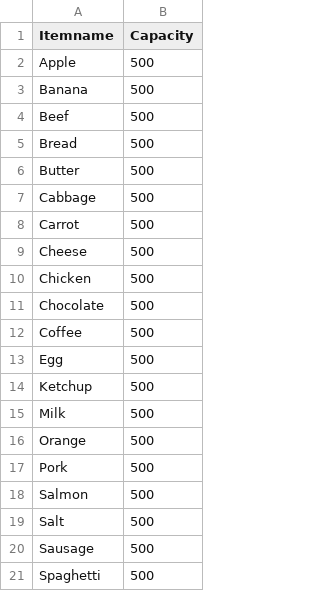
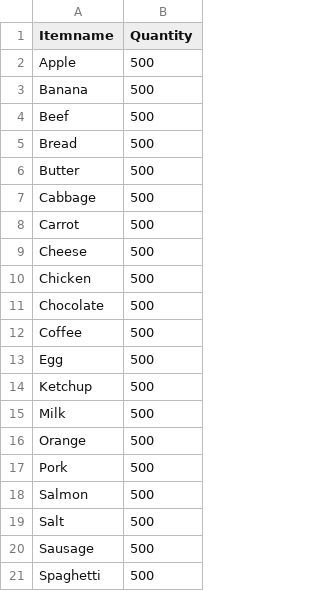
Before and after one commit to CSC207-UofT/course-project-bug-producer-1, a CSV file: src/main/resources/Itemname.csv, drawn as a sheet.

```diff
--- a/src/main/resources/Itemname.csv
+++ b/src/main/resources/Itemname.csv
@@ -1,2 +1,2 @@
-Itemname,Capacity
+Itemname,Quantity
 Apple,500
```
Also changed, not shown: 10 other files.
